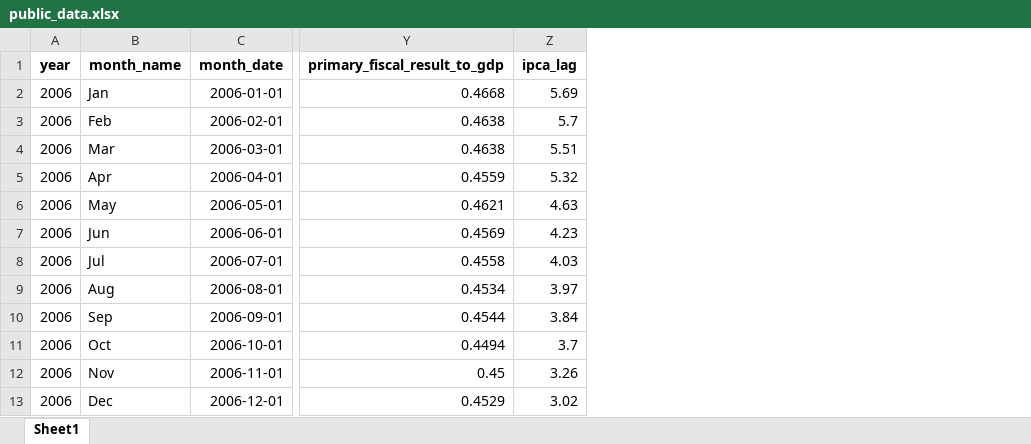
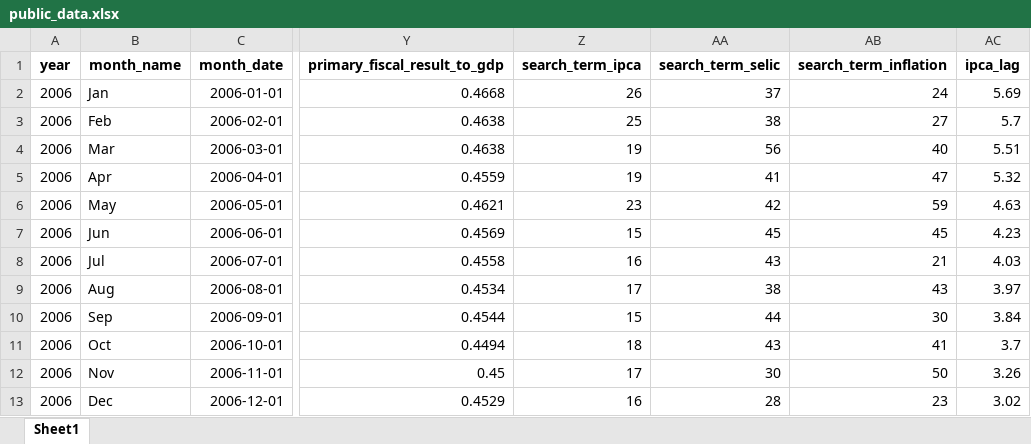
Before and after one commit to matheusrmorgado/inflation-expectation, an Excel workbook: data/public_data.xlsx, sheet Sheet1, drawn as a sheet; only a part is shown, gaps mark what is left out; values as stored, in another font and other column widths than the file's, no borders; the diff names each change by its address in the sheet, - before the commit and + after, or states it on an @@ line.

```diff
--- a/data/public_data.xlsx (sheet Sheet1)
+++ b/data/public_data.xlsx (sheet Sheet1)
+column Z (search_term_ipca), rows 2-13: 26 | 25 | 19 | 19 | 23 | 15 | 16 | 17 | 15 | 18 | 17 | 16
+column AA (search_term_selic), rows 2-13: 37 | 38 | 56 | 41 | 42 | 45 | 43 | 38 | 44 | 43 | 30 | 28
+column AB (search_term_inflation), rows 2-13: 24 | 27 | 40 | 47 | 59 | 45 | 21 | 43 | 30 | 41 | 50 | 23
```
Also changed, not shown: 1 other file.
